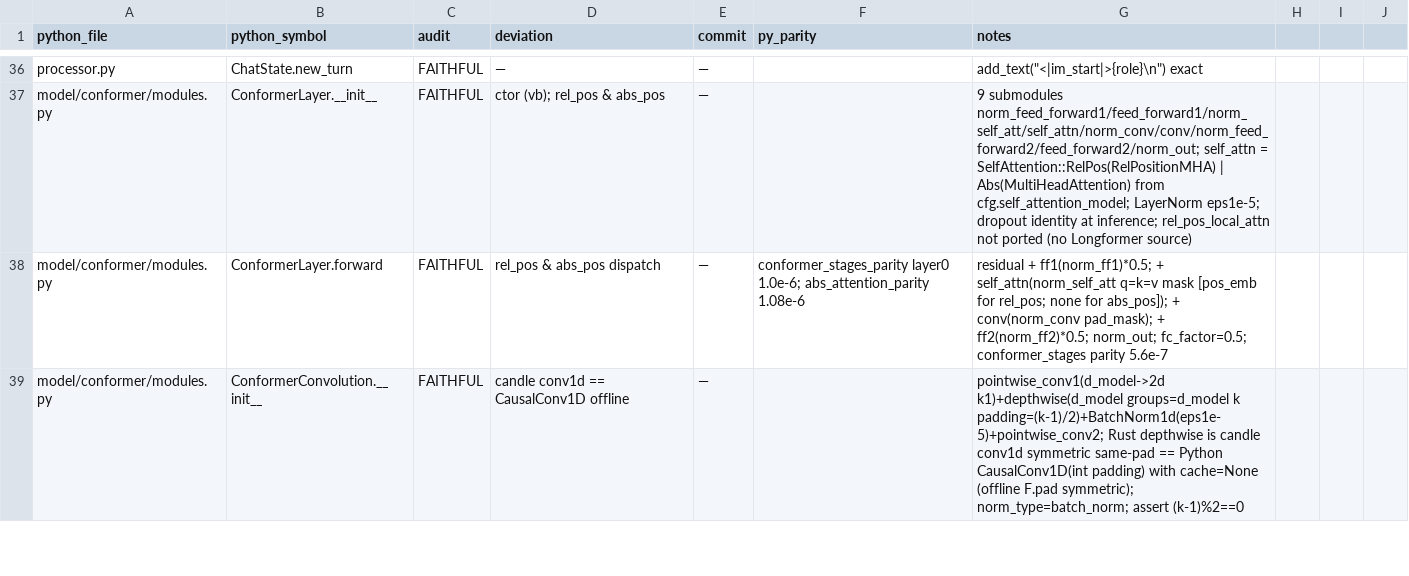
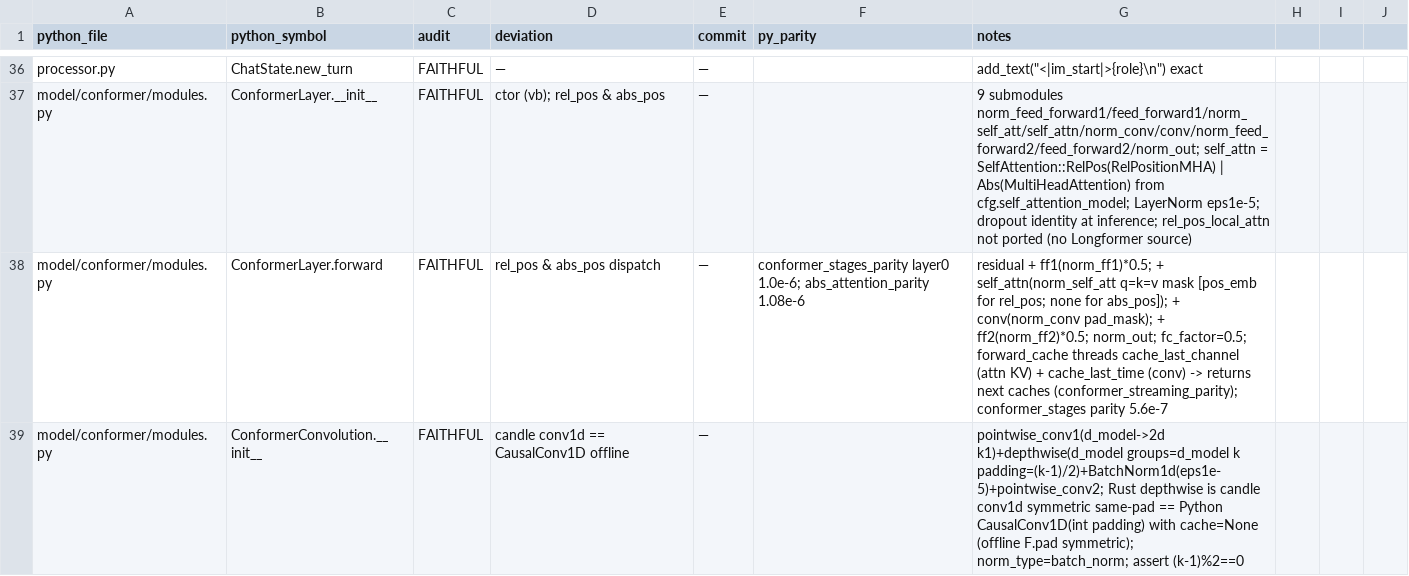
Before and after one commit to SolaceHarmony/emberharmony, a CSV file: experiments/lfm2-audio-voice/liquid-audio-rs/parity/audit_seed.csv, drawn as a sheet; only a part is shown, gaps mark what is left out; the diff covers the shown part only.

```diff
--- a/experiments/lfm2-audio-voice/liquid-audio-rs/parity/audit_seed.csv
+++ b/experiments/lfm2-audio-voice/liquid-audio-rs/parity/audit_seed.csv
@@ -37,3 +37,3 @@ processor.py,ChatState.new_turn,FAITHFUL,—,—,,"add_text(""<|im_start|>{role}
 model/conformer/modules.py,ConformerLayer.__init__,FAITHFUL,ctor (vb); rel_pos & abs_pos,—,,9 submodules norm_feed_forward1/feed_forward1/norm_self_att/self_attn/norm_conv/conv/norm_feed_forward2/feed_forward2/norm_out; self_attn = SelfAttention::RelPos(RelPositionMHA) | Abs(MultiHeadAttention) from cfg.self_attention_model; LayerNorm eps1e-5; dropout identity at inference; rel_pos_local_attn not ported (no Longformer source)
-model/conformer/modules.py,ConformerLayer.forward,FAITHFUL,rel_pos & abs_pos dispatch,—,conformer_stages_parity layer0 1.0e-6; abs_attention_parity 1.08e-6,residual + ff1(norm_ff1)*0.5; + self_attn(norm_self_att q=k=v mask [pos_emb for rel_pos; none for abs_pos]); + conv(norm_conv pad_mask); + ff2(norm_ff2)*0.5; norm_out; fc_factor=0.5; conformer_stages parity 5.6e-7
+model/conformer/modules.py,ConformerLayer.forward,FAITHFUL,rel_pos & abs_pos dispatch,—,conformer_stages_parity layer0 1.0e-6; abs_attention_parity 1.08e-6,residual + ff1(norm_ff1)*0.5; + self_attn(norm_self_att q=k=v mask [pos_emb for rel_pos; none for abs_pos]); + conv(norm_conv pad_mask); + ff2(norm_ff2)*0.5; norm_out; fc_factor=0.5; forward_cache threads cache_last_channel (attn KV) + cache_last_time (conv) -> returns next caches (conformer_streaming_parity); conformer_stages parity 5.6e-7
 model/conformer/modules.py,ConformerConvolution.__init__,FAITHFUL,candle conv1d == CausalConv1D offline,—,,pointwise_conv1(d_model->2d k1)+depthwise(d_model groups=d_model k padding=(k-1)/2)+BatchNorm1d(eps1e-5)+pointwise_conv2; Rust depthwise is candle conv1d symmetric same-pad == Python CausalConv1D(int padding) with cache=None (offline F.pad symmetric); norm_type=batch_norm; assert (k-1)%2==0
```
Also changed, not shown: 16 edited cells elsewhere in this file, experiments/lfm2-audio-voice/liquid-audio-rs/parity/AUDIT.csv, 7 other files.
